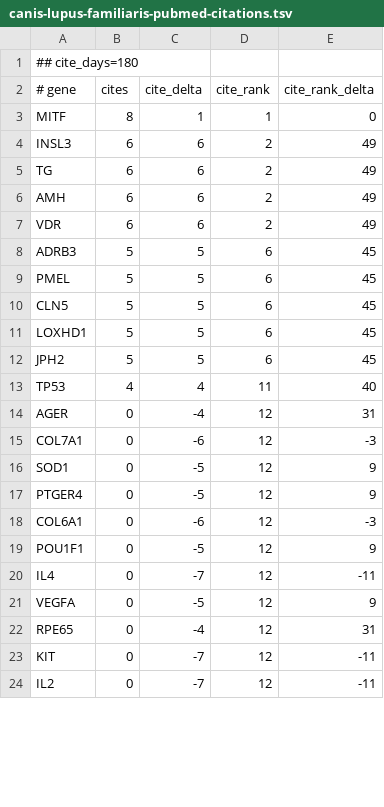
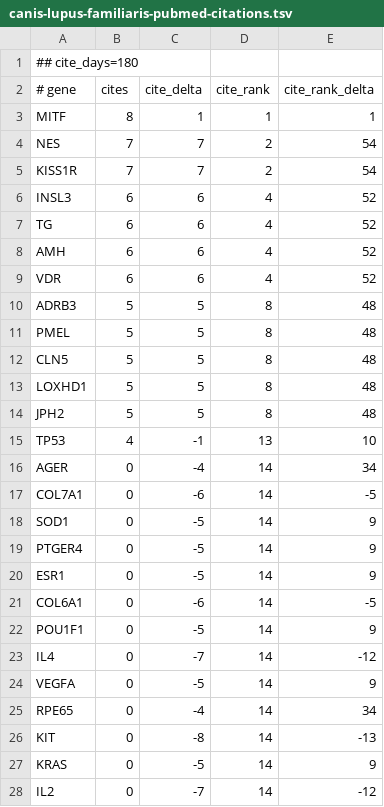
Before and after one commit to broadinstitute/gene-hints, a TSV file: data/canis-lupus-familiaris-pubmed-citations.tsv, drawn as a sheet; only a part is shown; the diff covers the shown part only.

```diff
--- a/data/canis-lupus-familiaris-pubmed-citations.tsv
+++ b/data/canis-lupus-familiaris-pubmed-citations.tsv
@@ -2,23 +2,27 @@
 # gene	cites	cite_delta	cite_rank	cite_rank_delta
-MITF	8	1	1	0
-INSL3	6	6	2	49
-TG	6	6	2	49
-AMH	6	6	2	49
-VDR	6	6	2	49
-ADRB3	5	5	6	45
-PMEL	5	5	6	45
-CLN5	5	5	6	45
-LOXHD1	5	5	6	45
-JPH2	5	5	6	45
-TP53	4	4	11	40
-AGER	0	-4	12	31
-COL7A1	0	-6	12	-3
-SOD1	0	-5	12	9
-PTGER4	0	-5	12	9
-COL6A1	0	-6	12	-3
-POU1F1	0	-5	12	9
-IL4	0	-7	12	-11
-VEGFA	0	-5	12	9
-RPE65	0	-4	12	31
-KIT	0	-7	12	-11
-IL2	0	-7	12	-11
+MITF	8	1	1	1
+NES	7	7	2	54
+KISS1R	7	7	2	54
+INSL3	6	6	4	52
+TG	6	6	4	52
+AMH	6	6	4	52
+VDR	6	6	4	52
+ADRB3	5	5	8	48
+PMEL	5	5	8	48
+CLN5	5	5	8	48
+LOXHD1	5	5	8	48
+JPH2	5	5	8	48
+TP53	4	-1	13	10
+AGER	0	-4	14	34
+COL7A1	0	-6	14	-5
+SOD1	0	-5	14	9
+PTGER4	0	-5	14	9
+ESR1	0	-5	14	9
+COL6A1	0	-6	14	-5
+POU1F1	0	-5	14	9
+IL4	0	-7	14	-12
+VEGFA	0	-5	14	9
+RPE65	0	-4	14	34
+KIT	0	-8	14	-13
+KRAS	0	-5	14	9
+IL2	0	-7	14	-12
```
Also changed, not shown: 2 added rows and 60 edited cells elsewhere in this file, data/felis-catus-pubmed-citations.tsv, data/mus-musculus-pubmed-citations.tsv, 2 other files.
